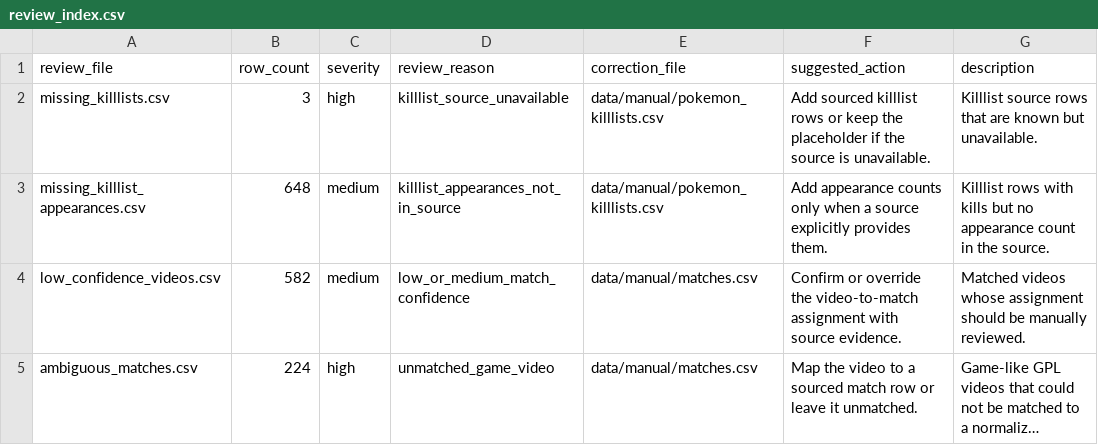
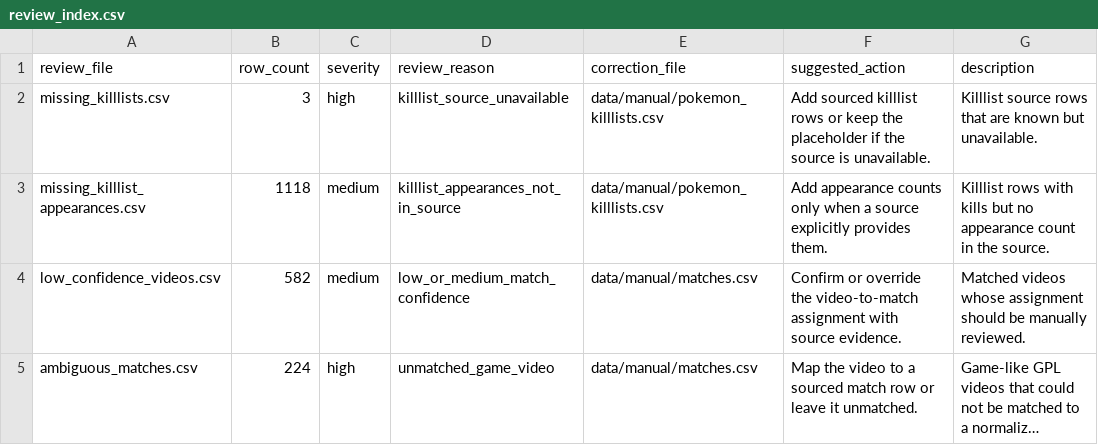
Before and after one commit to FullLifeGames/GPLHistoryVisualizer, a CSV file: data/review/review_index.csv, drawn as a sheet; long unchanged cells end in ….

```diff
--- a/data/review/review_index.csv
+++ b/data/review/review_index.csv
@@ -2,3 +2,3 @@ review_file,row_count,severity,review_reason,correction_file,suggested_action,de
 missing_killlists.csv,3,high,killlist_source_unavailable,data/manual/pokemon_killlists.csv,Add sourced killlist rows or keep the placeholder if the source is unavailable.,Killlist source rows that are known but unavailable.
-missing_killlist_appearances.csv,648,medium,killlist_appearances_not_in_source,data/manual/pokemon_killlists.csv,Add appearance counts only when a source explicitly provides them.,Killlist rows with kills but no appearance count in the source.
+missing_killlist_appearances.csv,1118,medium,killlist_appearances_not_in_source,data/manual/pokemon_killlists.csv,Add appearance counts only when a source explicitly provides them.,Killlist rows with kills but no appearance count in the source.
 low_confidence_videos.csv,582,medium,low_or_medium_match_confidence,data/manual/matches.csv,Confirm or override the video-to-match assignment with source evidence.,Matched videos whose assignment should be manually reviewed.
```
Also changed, not shown: data/normalized/data_quality.csv, data/normalized/pokemon_name_translations.csv, 25 other files.
